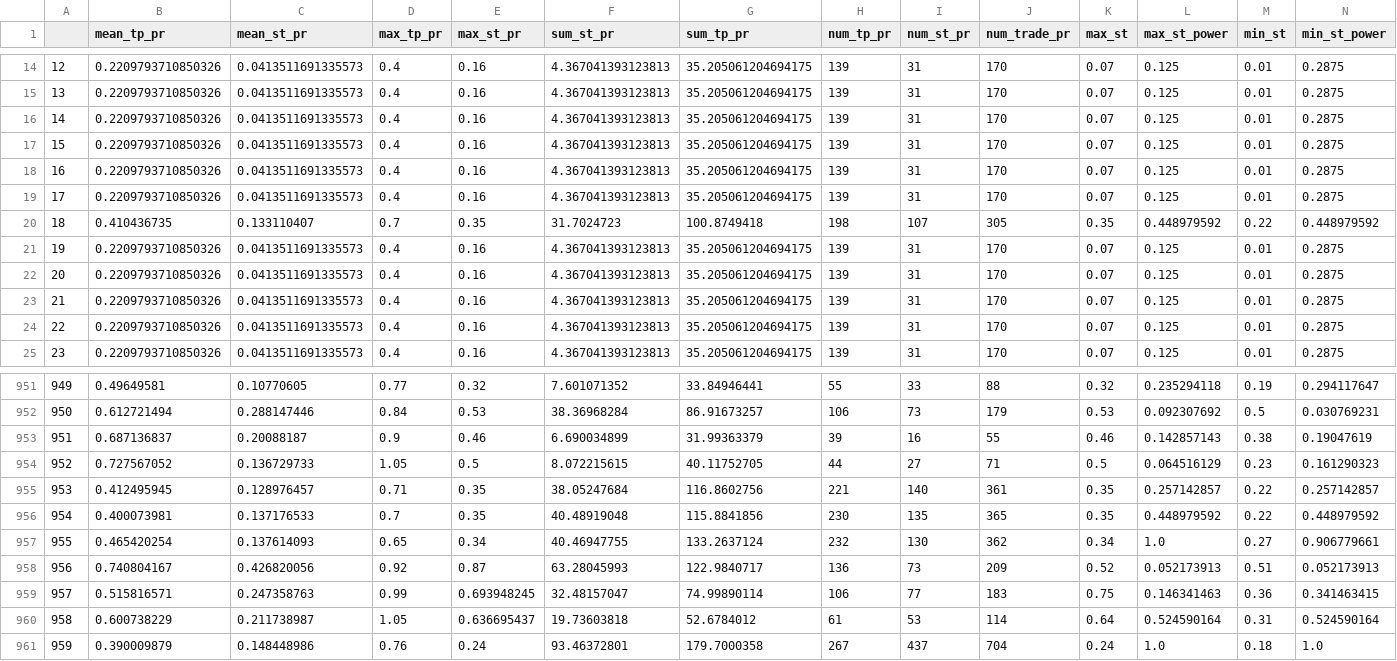
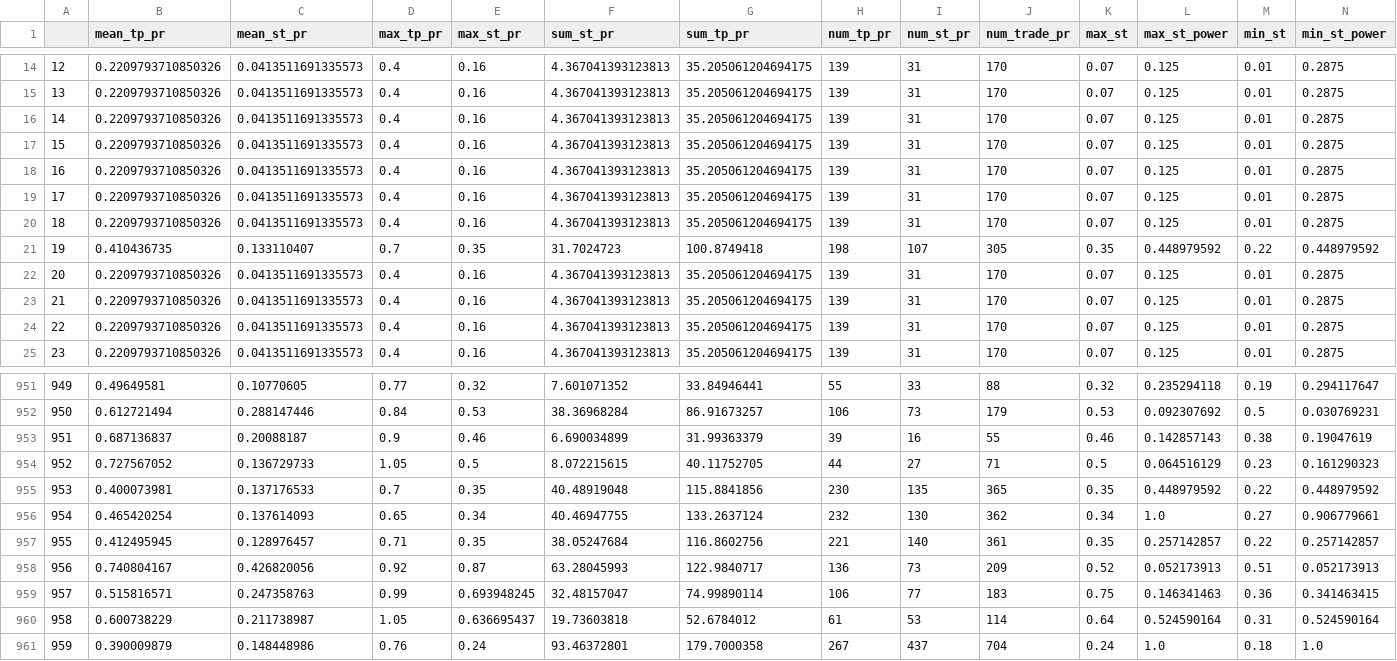
Before and after one commit to Mehrshad-Sorena/ShadBot.1.1, a CSV file: src/indicators/MACD/GeneticLearning_DB/elites/secondry/buy/XAUUSD_i_LearningResults.csv, drawn as a sheet; only a part is shown, gaps mark what is left out; removed rows and columns are numbered as before the commit, all else as after; rows hold the shown columns only; the diff names each change by its address in the sheet, - before the commit and + after, or states it on an @@ line.

```diff
--- a/src/indicators/MACD/GeneticLearning_DB/elites/secondry/buy/XAUUSD_i_LearningResults.csv
+++ b/src/indicators/MACD/GeneticLearning_DB/elites/secondry/buy/XAUUSD_i_LearningResults.csv
-row 20: 18 | 0.410436735 | 0.133110407 | 0.7 | 0.35 | 31.7024723 | 100.8749418 | 198 | 107 | 305 | 0.35 | 0.448979592 | 0.22 | 0.448979592
-A20: 19
+A20: 18
+row 21: 19 | 0.410436735 | 0.133110407 | 0.7 | 0.35 | 31.7024723 | 100.8749418 | 198 | 107 | 305 | 0.35 | 0.448979592 | 0.22 | 0.448979592
-row 955: 953 | 0.412495945 | 0.128976457 | 0.71 | 0.35 | 38.05247684 | 116.8602756 | 221 | 140 | 361 | 0.35 | 0.257142857 | 0.22 | 0.257142857
-A955: 954
+A955: 953
-A956: 955
+A956: 954
+row 957: 955 | 0.412495945 | 0.128976457 | 0.71 | 0.35 | 38.05247684 | 116.8602756 | 221 | 140 | 361 | 0.35 | 0.257142857 | 0.22 | 0.257142857
```
Also changed, not shown: src/indicators/MACD/GeneticLearning_DB/society/secondry/buy/XAUUSD_i.csv, 1 other file.
